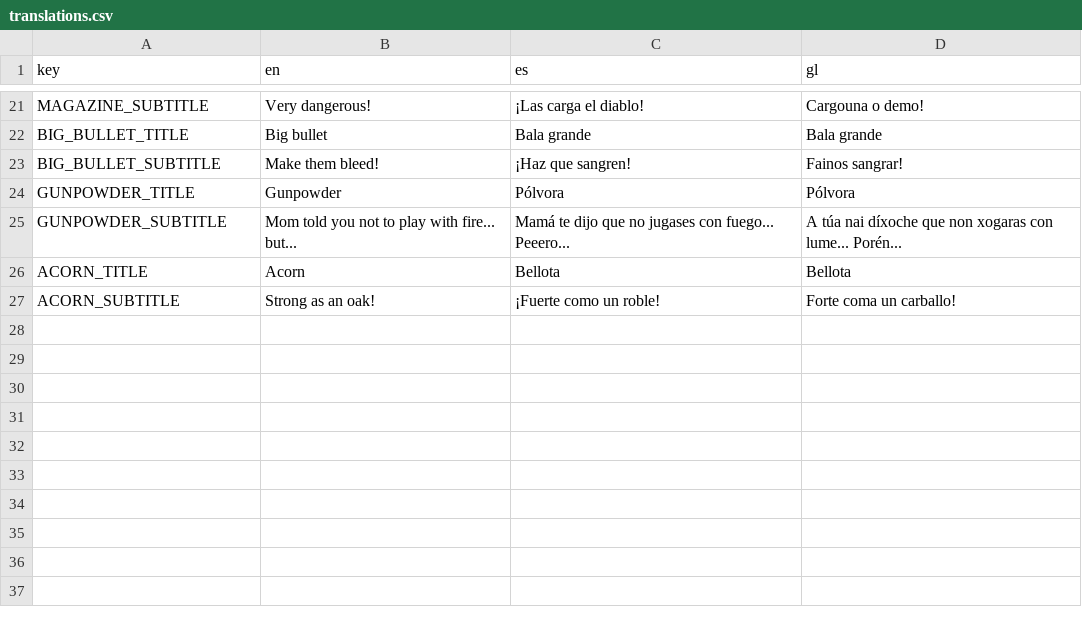
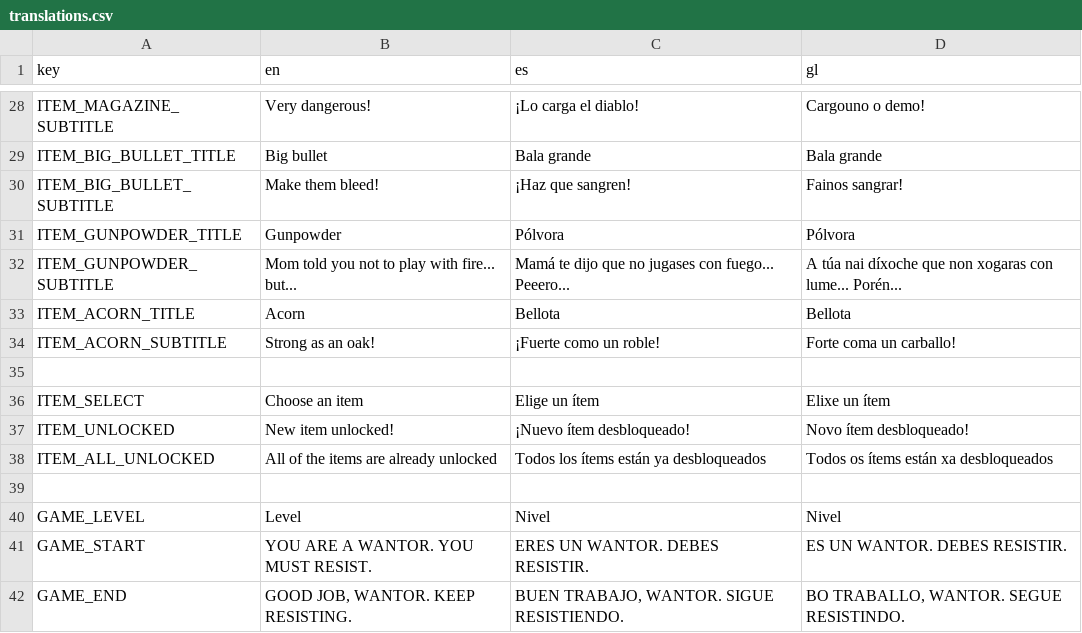
Before and after one commit to Javier-AN/wantors, a CSV file: assets/locales/translations.csv, drawn as a sheet; only a part is shown, gaps mark what is left out; addresses are those after the commit; the diff covers the shown part only; the diff names each change by its address in the sheet, - before the commit and + after, or states it on an @@ line.

```diff
--- a/assets/locales/translations.csv
+++ b/assets/locales/translations.csv
-A28 (key): MAGAZINE_SUBTITLE
+A28 (key): ITEM_MAGAZINE_SUBTITLE
-C28 (es): ¡Las carga el diablo!
+C28 (es): ¡Lo carga el diablo!
-D28 (gl): Cargouna o demo!
+D28 (gl): Cargouno o demo!
-A29 (key): BIG_BULLET_TITLE
+A29 (key): ITEM_BIG_BULLET_TITLE
-A30 (key): BIG_BULLET_SUBTITLE
+A30 (key): ITEM_BIG_BULLET_SUBTITLE
-A31 (key): GUNPOWDER_TITLE
+A31 (key): ITEM_GUNPOWDER_TITLE
-A32 (key): GUNPOWDER_SUBTITLE
+A32 (key): ITEM_GUNPOWDER_SUBTITLE
-A33 (key): ACORN_TITLE
+A33 (key): ITEM_ACORN_TITLE
-A34 (key): ACORN_SUBTITLE
+A34 (key): ITEM_ACORN_SUBTITLE
+row 35: (empty)
+row 36: ITEM_SELECT | Choose an item | Elige un ítem | Elixe un ítem
+row 37: ITEM_UNLOCKED | New item unlocked! | ¡Nuevo ítem desbloqueado! | Novo ítem desbloqueado!
+row 38: ITEM_ALL_UNLOCKED | All of the items are already unlocked | Todos los ítems están ya desbloqueados | Todos os ítems están xa desbloqueados
+row 39: (empty)
+row 40: GAME_LEVEL | Level | Nivel | Nivel
+row 41: GAME_START | YOU ARE A WANTOR. YOU MUST RESIST. | ERES UN WANTOR. DEBES RESISTIR. | ES UN WANTOR. DEBES RESISTIR.
+row 42: GAME_END | GOOD JOB, WANTOR. KEEP RESISTING. | BUEN TRABAJO, WANTOR. SIGUE RESISTIENDO. | BO TRABALLO, WANTOR. SEGUE RESISTINDO.
```
Also changed, not shown: 15 added rows, 8 removed rows and 9 edited cells elsewhere in this file, 20 other files.
